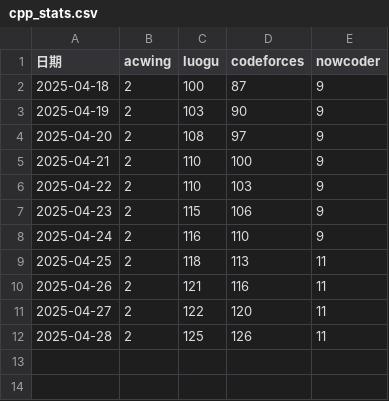
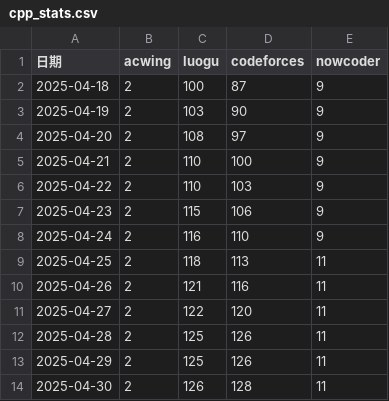
Before and after one commit to Yang-Junjie/AlgorithmSolutions, a CSV file: Tool/Statistics/data/cpp_stats.csv, drawn as a sheet.

```diff
--- a/Tool/Statistics/data/cpp_stats.csv
+++ b/Tool/Statistics/data/cpp_stats.csv
@@ -12 +12,3 @@
 2025-04-28,2,125,126,11
+2025-04-29,2,125,126,11
+2025-04-30,2,126,128,11
```
Also changed, not shown: 8 other files.
